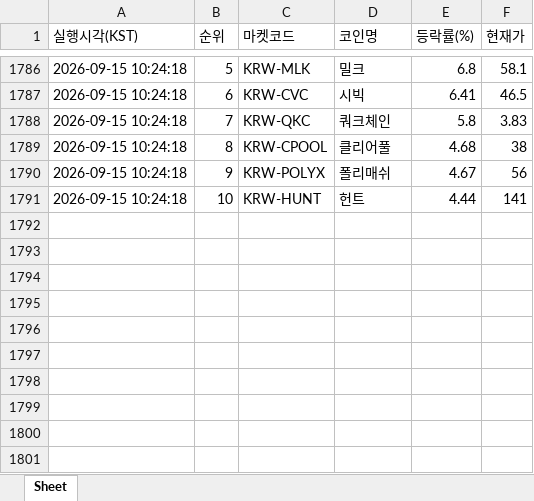
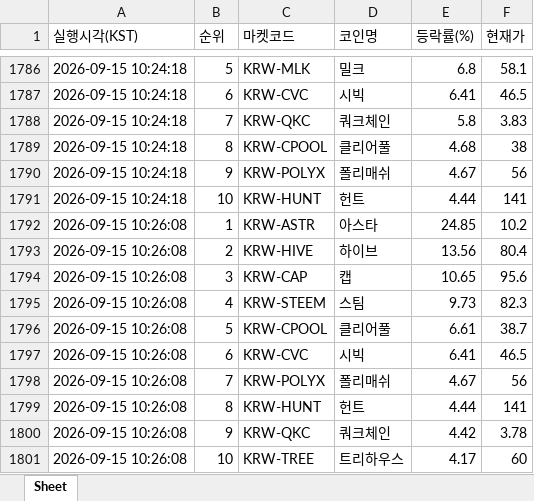
Before and after one commit to betterhwan-glitch/upbi-fire, an Excel workbook: coin_gainers.xlsx, sheet Sheet, drawn as a sheet; only a part is shown, gaps mark what is left out; values as stored, in another font and other column widths than the file's, no borders; the diff names each change by its address in the sheet, - before the commit and + after, or states it on an @@ line.

```diff
--- a/coin_gainers.xlsx (sheet Sheet)
+++ b/coin_gainers.xlsx (sheet Sheet)
+row 1792: 2026-09-15 10:26:08 | 1 | KRW-ASTR | 아스타 | 24.85 | 10.2
+row 1793: 2026-09-15 10:26:08 | 2 | KRW-HIVE | 하이브 | 13.56 | 80.4
+row 1794: 2026-09-15 10:26:08 | 3 | KRW-CAP | 캡 | 10.65 | 95.6
+row 1795: 2026-09-15 10:26:08 | 4 | KRW-STEEM | 스팀 | 9.73 | 82.3
+row 1796: 2026-09-15 10:26:08 | 5 | KRW-CPOOL | 클리어풀 | 6.61 | 38.7
+row 1797: 2026-09-15 10:26:08 | 6 | KRW-CVC | 시빅 | 6.41 | 46.5
+row 1798: 2026-09-15 10:26:08 | 7 | KRW-POLYX | 폴리매쉬 | 4.67 | 56
+row 1799: 2026-09-15 10:26:08 | 8 | KRW-HUNT | 헌트 | 4.44 | 141
+row 1800: 2026-09-15 10:26:08 | 9 | KRW-QKC | 쿼크체인 | 4.42 | 3.78
+row 1801: 2026-09-15 10:26:08 | 10 | KRW-TREE | 트리하우스 | 4.17 | 60
```
